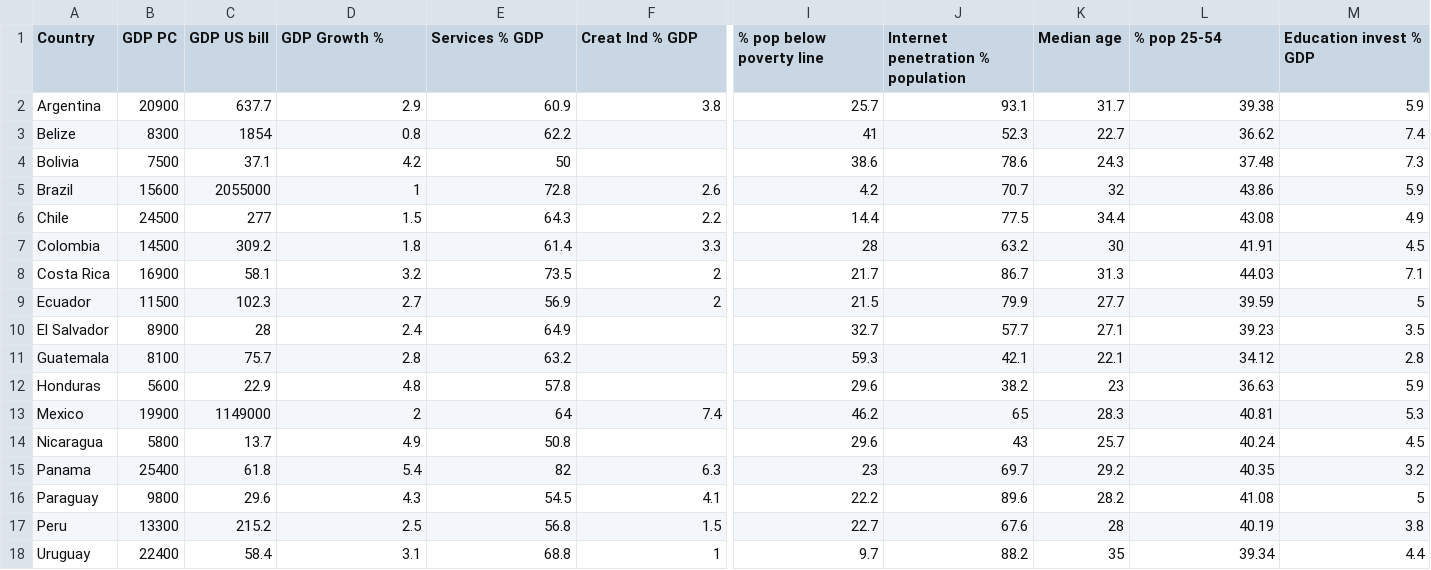
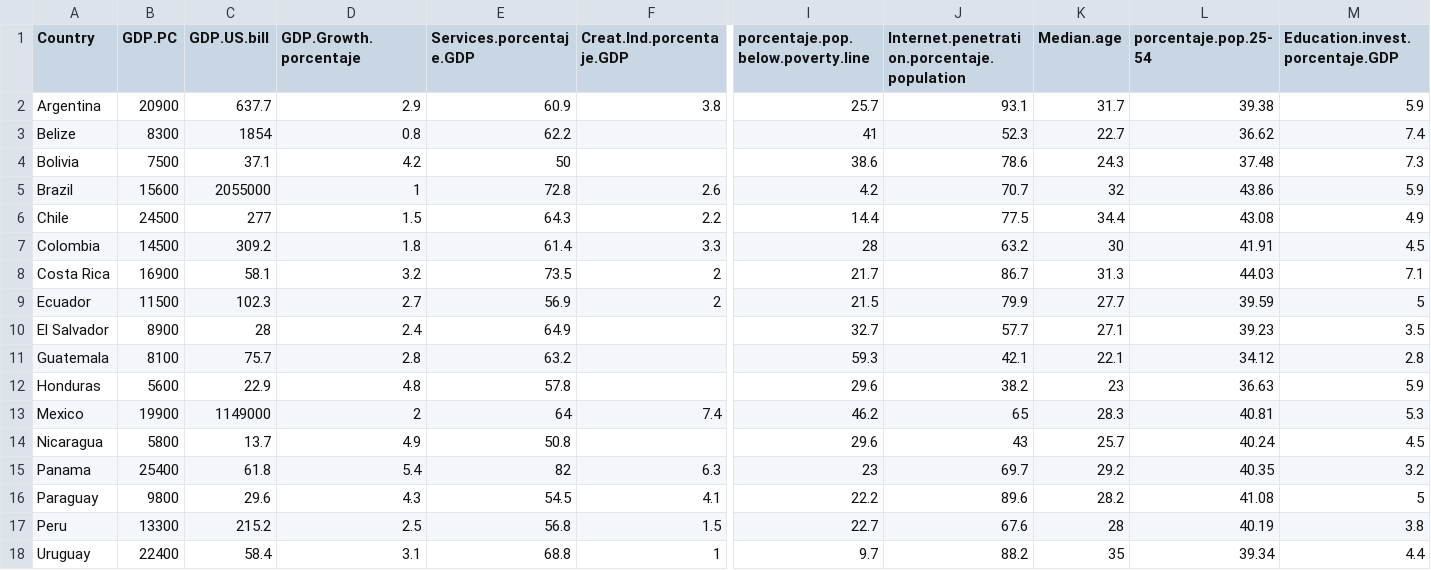
Before and after one commit to ALandazabal/Fundamentos-R, a CSV file: orangeec.csv, drawn as a sheet; only a part is shown, gaps mark what is left out; the diff names each change by its address in the sheet, - before the commit and + after, or states it on an @@ line.

```diff
--- a/orangeec.csv
+++ b/orangeec.csv
-B1: GDP PC
+B1: GDP.PC
-C1: GDP US bill
+C1: GDP.US.bill
-D1: GDP Growth %
+D1: GDP.Growth.porcentaje
-E1: Services % GDP
+E1: Services.porcentaje.GDP
-F1: Creat Ind % GDP
+F1: Creat.Ind.porcentaje.GDP
-I1: % pop below poverty line
+I1: porcentaje.pop.below.poverty.line
-J1: Internet penetration % population
+J1: Internet.penetration.porcentaje.population
-K1: Median age
+K1: Median.age
-L1: % pop 25-54
+L1: porcentaje.pop.25-54
-M1: Education invest % GDP
+M1: Education.invest.porcentaje.GDP
```
Also changed, not shown: 7 other files.
